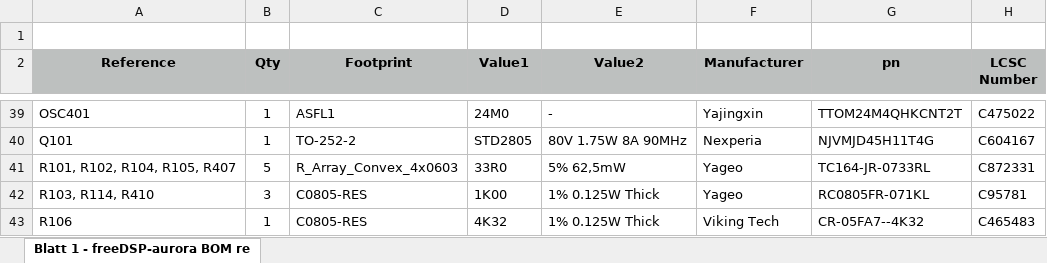
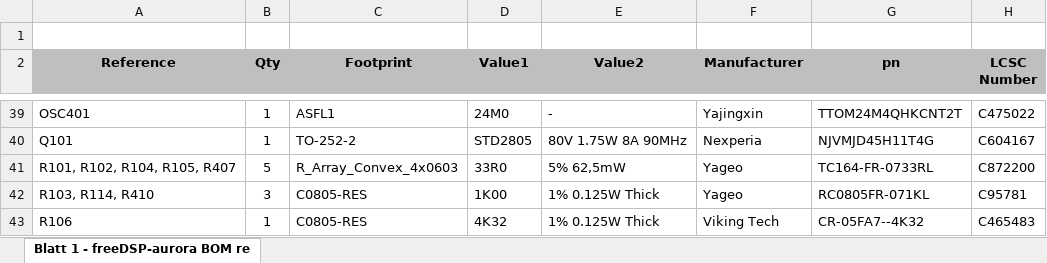
Before and after one commit to JuculianD/freeDSP-aurora, an Excel workbook: PARTSLIST/freeDSP-aurora BOM-LCSC-V1.xlsx, sheet Blatt 1 - freeDSP-aurora BOM re, drawn as a sheet; only a part is shown, gaps mark what is left out; values as stored, in another font and other column widths than the file's, no borders; the diff names each change by its address in the sheet, - before the commit and + after, or states it on an @@ line.

Commit message:
Add files via upload

```diff
--- a/PARTSLIST/freeDSP-aurora BOM-LCSC-V1.xlsx (sheet Blatt 1 - freeDSP-aurora BOM re)
+++ b/PARTSLIST/freeDSP-aurora BOM-LCSC-V1.xlsx (sheet Blatt 1 - freeDSP-aurora BOM re)
-G41 (pn): TC164-JR-0733RL
+G41 (pn): TC164-FR-0733RL
-H41 (LCSC Number): C872331
+H41 (LCSC Number): C872200
```
